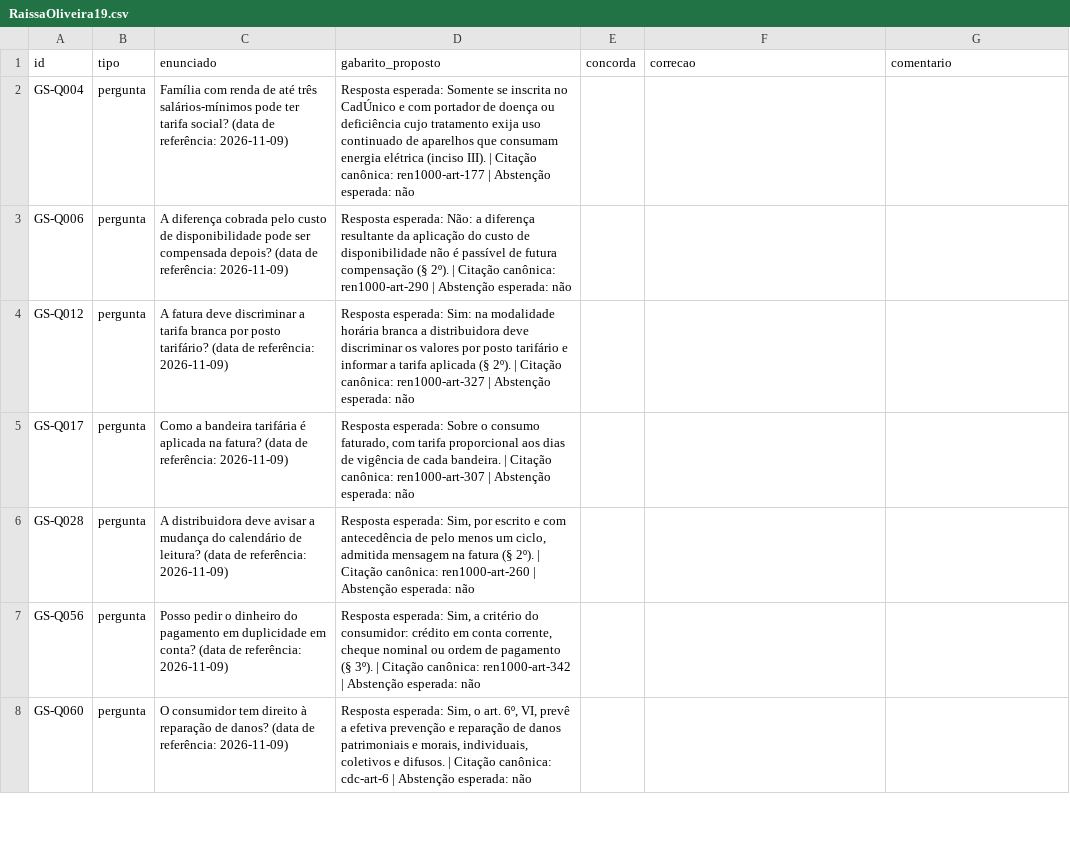
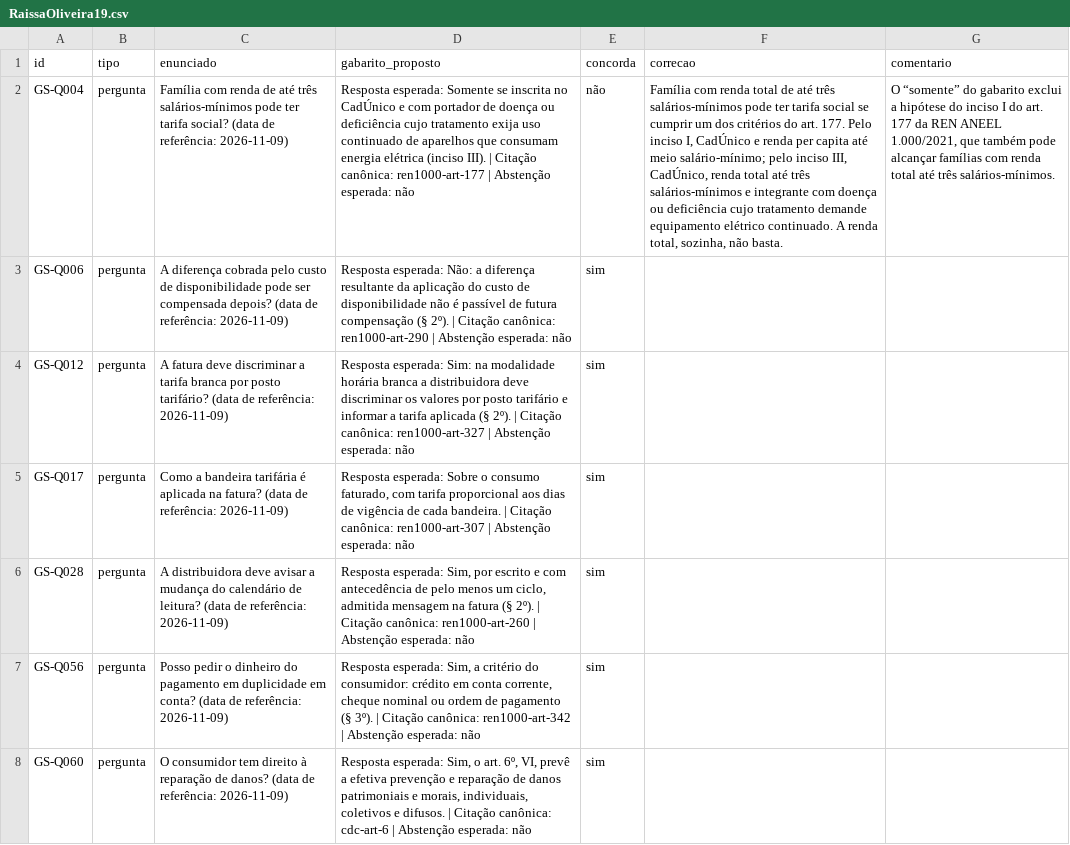
Before and after one commit to grupo-8-residencia/Fatura-Aberta, a CSV file: dados/golden-set/anotacoes/RaissaOliveira19.csv, drawn as a sheet; only a part is shown; the diff covers the shown part only; the diff names each change by its address in the sheet, - before the commit and + after, or states it on an @@ line.

```diff
--- a/dados/golden-set/anotacoes/RaissaOliveira19.csv
+++ b/dados/golden-set/anotacoes/RaissaOliveira19.csv
-E2 (concorda): (empty)
+E2 (concorda): não
-F2 (correcao): (empty)
+F2 (correcao): Família com renda total de até três salários-mínimos pode ter tarifa social se cumprir um dos critérios do art. 177. Pelo inciso I, CadÚnico e renda per capita até meio salário-mínimo; pelo inciso III, CadÚnico, renda total até três salários-mínimos e integrante com doença ou deficiência cujo tratamento demande equipamento elétrico continuado. A renda total, sozinha, não basta.
-G2 (comentario): (empty)
+G2 (comentario): O “somente” do gabarito exclui a hipótese do inciso I do art. 177 da REN ANEEL 1.000/2021, que também pode alcançar famílias com renda total até três salários-mínimos.
-E3:E8 (concorda): (empty)
+E3:E8 (concorda): sim
```
Also changed, not shown: 25 edited cells elsewhere in this file, dados/golden-set/anotacoes/revisao-perguntas.csv, 1 other file.
